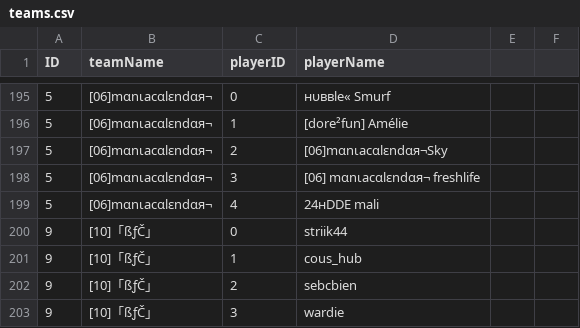
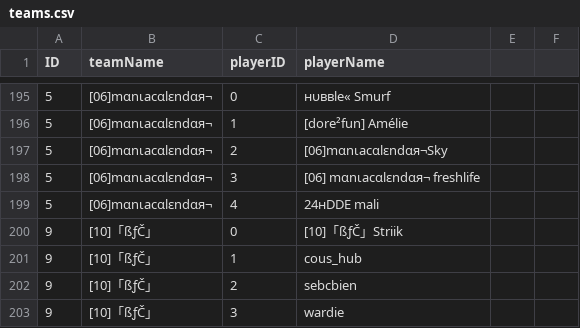
Before and after one commit to flobrm/flobrm.github.io, a CSV file: dde24stats/teams.csv, drawn as a sheet; only a part is shown, gaps mark what is left out; the diff covers the shown part only.

```diff
--- a/dde24stats/teams.csv
+++ b/dde24stats/teams.csv
@@ -200,3 +200,3 @@ ID,teamName,playerID,playerName
 5,"[06]mαnιacαlεndαя¬",4,"24нDDE mali"
-9,"[10]「ßƒČ」",0,"striik44"
+9,"[10]「ßƒČ」",0,"[10]「ßƒČ」Striik"
 9,"[10]「ßƒČ」",1,"cous_hub"
```
Also changed, not shown: 6 edited cells elsewhere in this file, dde24stats/dde24statsFull.csv, 1 other file.
